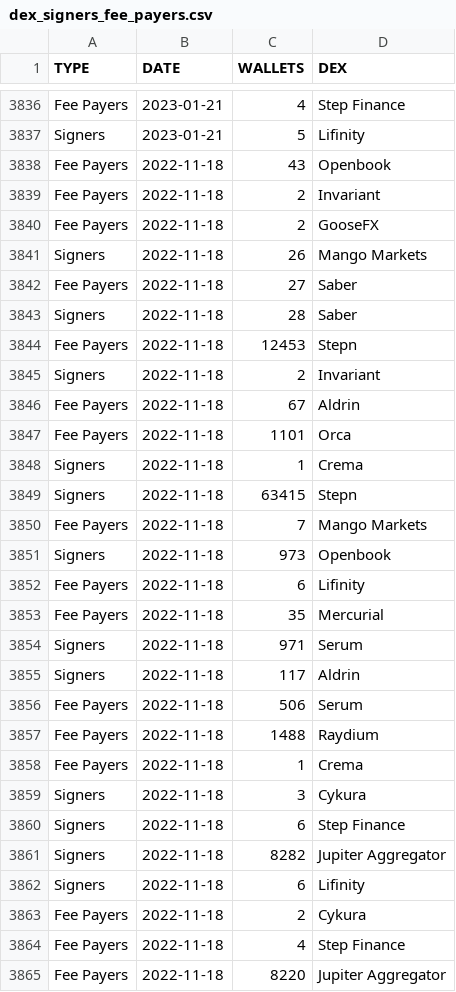
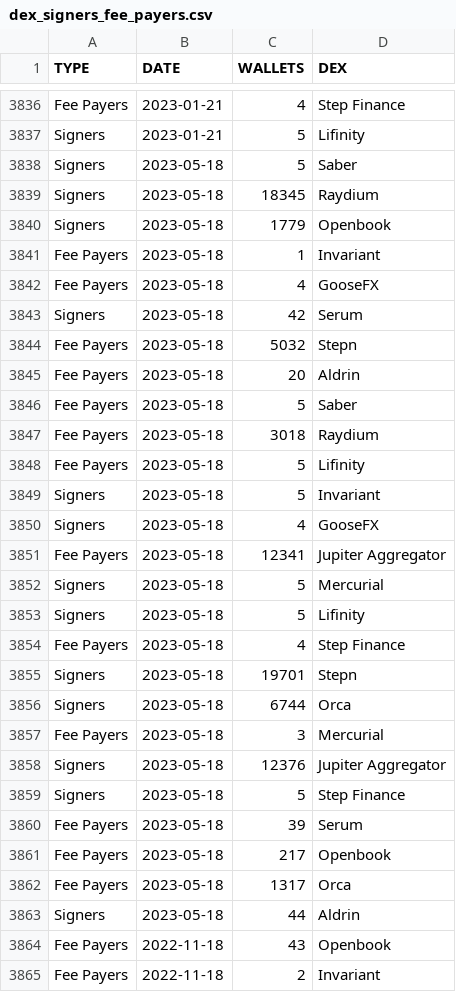
Before and after one commit to spire-fyi/spire_fyi, a CSV file: data/dex_signers_fee_payers.csv, drawn as a sheet; only a part is shown, gaps mark what is left out; the shorter side is filled out with more unchanged rows; the diff names each change by its address in the sheet, - before the commit and + after, or states it on an @@ line.

```diff
--- a/data/dex_signers_fee_payers.csv
+++ b/data/dex_signers_fee_payers.csv
+row 3838: Signers | 2023-05-18 | 5 | Saber
+row 3839: Signers | 2023-05-18 | 18345 | Raydium
+row 3840: Signers | 2023-05-18 | 1779 | Openbook
+row 3841: Fee Payers | 2023-05-18 | 1 | Invariant
+row 3842: Fee Payers | 2023-05-18 | 4 | GooseFX
+row 3843: Signers | 2023-05-18 | 42 | Serum
+row 3844: Fee Payers | 2023-05-18 | 5032 | Stepn
+row 3845: Fee Payers | 2023-05-18 | 20 | Aldrin
+row 3846: Fee Payers | 2023-05-18 | 5 | Saber
+row 3847: Fee Payers | 2023-05-18 | 3018 | Raydium
+row 3848: Fee Payers | 2023-05-18 | 5 | Lifinity
+row 3849: Signers | 2023-05-18 | 5 | Invariant
+row 3850: Signers | 2023-05-18 | 4 | GooseFX
+row 3851: Fee Payers | 2023-05-18 | 12341 | Jupiter Aggregator
+row 3852: Signers | 2023-05-18 | 5 | Mercurial
+row 3853: Signers | 2023-05-18 | 5 | Lifinity
+row 3854: Fee Payers | 2023-05-18 | 4 | Step Finance
+row 3855: Signers | 2023-05-18 | 19701 | Stepn
+row 3856: Signers | 2023-05-18 | 6744 | Orca
+row 3857: Fee Payers | 2023-05-18 | 3 | Mercurial
+row 3858: Signers | 2023-05-18 | 12376 | Jupiter Aggregator
+row 3859: Signers | 2023-05-18 | 5 | Step Finance
+row 3860: Fee Payers | 2023-05-18 | 39 | Serum
+row 3861: Fee Payers | 2023-05-18 | 217 | Openbook
+row 3862: Fee Payers | 2023-05-18 | 1317 | Orca
+row 3863: Signers | 2023-05-18 | 44 | Aldrin
```
Also changed, not shown: data/dex_info.csv, data/dex_new_users.csv, 39 other files.
